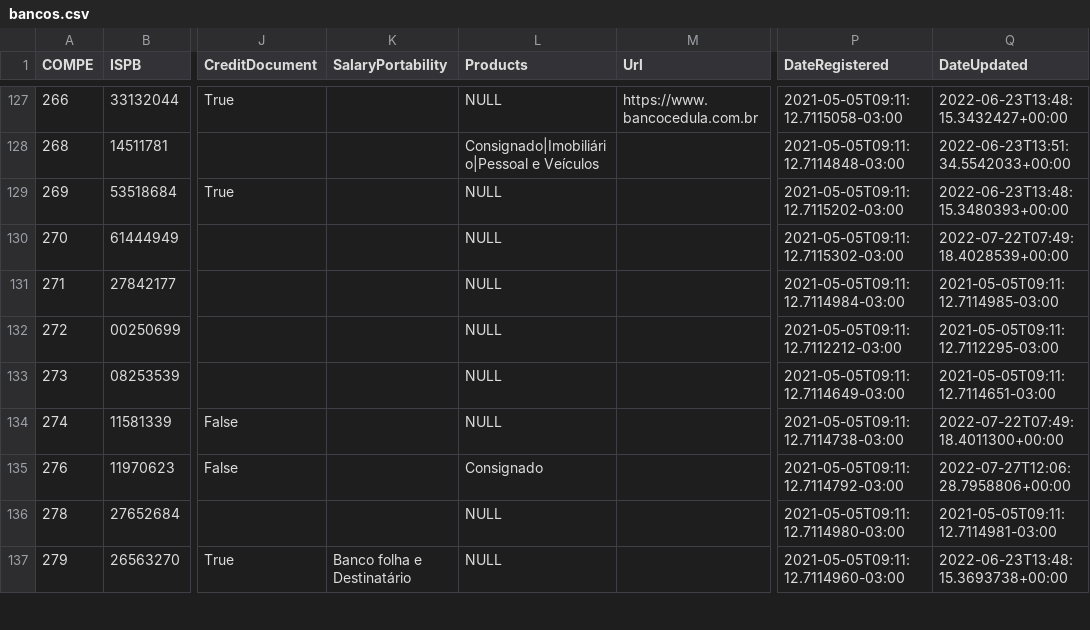
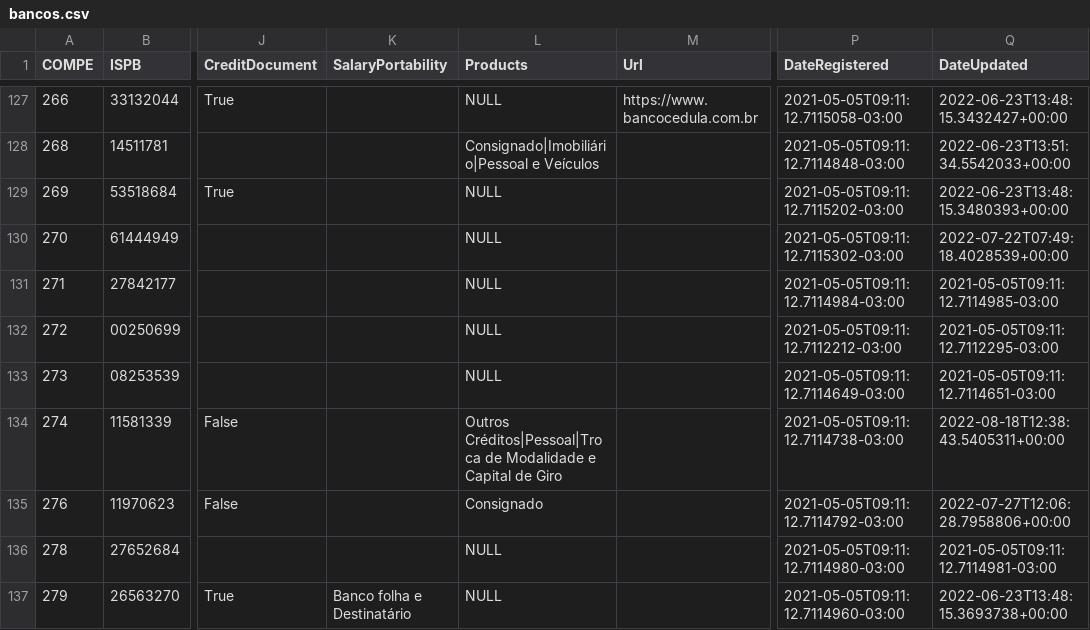
Before and after one commit to guibranco/BancosBrasileiros, a CSV file: data/bancos.csv, drawn as a sheet; only a part is shown, gaps mark what is left out; the diff names each change by its address in the sheet, - before the commit and + after, or states it on an @@ line.

```diff
--- a/data/bancos.csv
+++ b/data/bancos.csv
-L134 (Products): NULL
+L134 (Products): Outros Créditos|Pessoal|Troca de Modalidade e Capital de Giro
-Q134 (DateUpdated): 2022-07-22T07:49:18.4011300+00:00
+Q134 (DateUpdated): 2022-08-18T12:38:43.5405311+00:00
```
Also changed, not shown: 4 other files.
